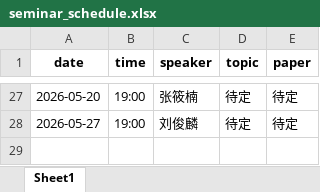
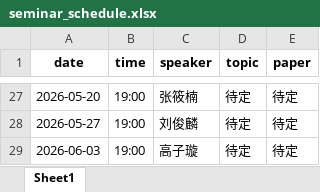
Before and after one commit to HanchenCUI/paper-seminar, an Excel workbook: seminar_schedule.xlsx, sheet Sheet1, drawn as a sheet; only a part is shown, gaps mark what is left out; values as stored, in another font and other column widths than the file's, no borders; the diff names each change by its address in the sheet, - before the commit and + after, or states it on an @@ line.

```diff
--- a/seminar_schedule.xlsx (sheet Sheet1)
+++ b/seminar_schedule.xlsx (sheet Sheet1)
+row 29: 2026-06-03 | 19:00 | 高子璇 | 待定 | 待定
```
Also changed, not shown: 1 other file.
